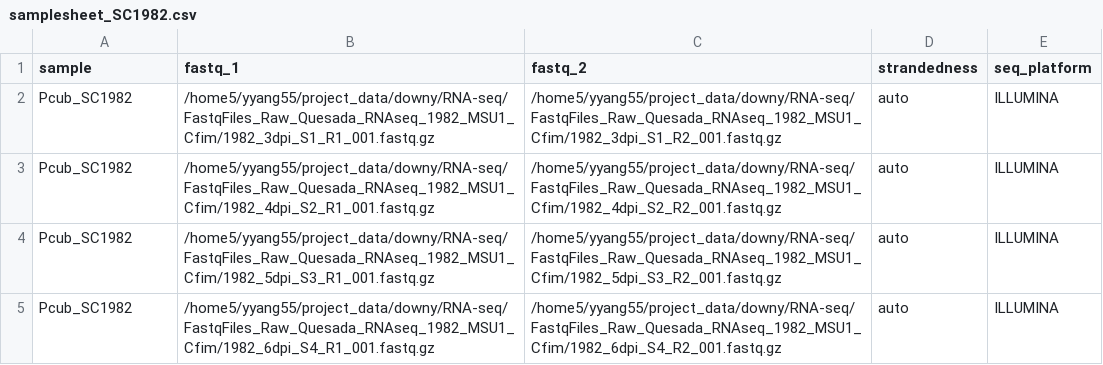
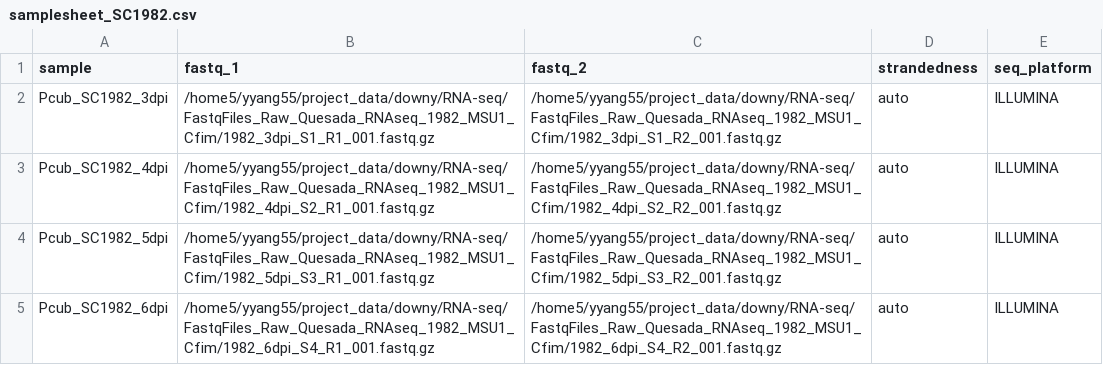
Before and after one commit to Yixuan39/downy-mildew-assemble, a CSV file: rnaseq/samplesheet_SC1982.csv, drawn as a sheet.

Commit message:
Annotate sample names with dpi in sample sheets
Update rnaseq sample sheets to include timepoint suffixes in sample IDs for clarity and uniqueness. Renamed samples in rnaseq/samplesheet_MSU1.csv, rnaseq/samplesheet_OR502AA.csv, and rnaseq/samplesheet_SC1982.csv to include _2dpi/_3dpi/_4dpi/_5dpi/_6dpi as appropriate. File paths and other fields unchanged.

```diff
--- a/rnaseq/samplesheet_SC1982.csv
+++ b/rnaseq/samplesheet_SC1982.csv
@@ -1,5 +1,5 @@
 sample,fastq_1,fastq_2,strandedness,seq_platform
-Pcub_SC1982,/home5/yyang55/project_data/downy/RNA-seq/FastqFiles_Raw_Quesada_RNAseq_1982_MSU1_Cfim/1982_3dpi_S1_R1_001.fastq.gz,/home5/yyang55/project_data/downy/RNA-seq/FastqFiles_Raw_Quesada_RNAseq_1982_MSU1_Cfim/1982_3dpi_S1_R2_001.fastq.gz,auto,ILLUMINA
-Pcub_SC1982,/home5/yyang55/project_data/downy/RNA-seq/FastqFiles_Raw_Quesada_RNAseq_1982_MSU1_Cfim/1982_4dpi_S2_R1_001.fastq.gz,/home5/yyang55/project_data/downy/RNA-seq/FastqFiles_Raw_Quesada_RNAseq_1982_MSU1_Cfim/1982_4dpi_S2_R2_001.fastq.gz,auto,ILLUMINA
-Pcub_SC1982,/home5/yyang55/project_data/downy/RNA-seq/FastqFiles_Raw_Quesada_RNAseq_1982_MSU1_Cfim/1982_5dpi_S3_R1_001.fastq.gz,/home5/yyang55/project_data/downy/RNA-seq/FastqFiles_Raw_Quesada_RNAseq_1982_MSU1_Cfim/1982_5dpi_S3_R2_001.fastq.gz,auto,ILLUMINA
-Pcub_SC1982,/home5/yyang55/project_data/downy/RNA-seq/FastqFiles_Raw_Quesada_RNAseq_1982_MSU1_Cfim/1982_6dpi_S4_R1_001.fastq.gz,/home5/yyang55/project_data/downy/RNA-seq/FastqFiles_Raw_Quesada_RNAseq_1982_MSU1_Cfim/1982_6dpi_S4_R2_001.fastq.gz,auto,ILLUMINA
+Pcub_SC1982_3dpi,/home5/yyang55/project_data/downy/RNA-seq/FastqFiles_Raw_Quesada_RNAseq_1982_MSU1_Cfim/1982_3dpi_S1_R1_001.fastq.gz,/home5/yyang55/project_data/downy/RNA-seq/FastqFiles_Raw_Quesada_RNAseq_1982_MSU1_Cfim/1982_3dpi_S1_R2_001.fastq.gz,auto,ILLUMINA
+Pcub_SC1982_4dpi,/home5/yyang55/project_data/downy/RNA-seq/FastqFiles_Raw_Quesada_RNAseq_1982_MSU1_Cfim/1982_4dpi_S2_R1_001.fastq.gz,/home5/yyang55/project_data/downy/RNA-seq/FastqFiles_Raw_Quesada_RNAseq_1982_MSU1_Cfim/1982_4dpi_S2_R2_001.fastq.gz,auto,ILLUMINA
+Pcub_SC1982_5dpi,/home5/yyang55/project_data/downy/RNA-seq/FastqFiles_Raw_Quesada_RNAseq_1982_MSU1_Cfim/1982_5dpi_S3_R1_001.fastq.gz,/home5/yyang55/project_data/downy/RNA-seq/FastqFiles_Raw_Quesada_RNAseq_1982_MSU1_Cfim/1982_5dpi_S3_R2_001.fastq.gz,auto,ILLUMINA
+Pcub_SC1982_6dpi,/home5/yyang55/project_data/downy/RNA-seq/FastqFiles_Raw_Quesada_RNAseq_1982_MSU1_Cfim/1982_6dpi_S4_R1_001.fastq.gz,/home5/yyang55/project_data/downy/RNA-seq/FastqFiles_Raw_Quesada_RNAseq_1982_MSU1_Cfim/1982_6dpi_S4_R2_001.fastq.gz,auto,ILLUMINA
```
Also changed, not shown: rnaseq/samplesheet_MSU1.csv, rnaseq/samplesheet_OR502AA.csv.
